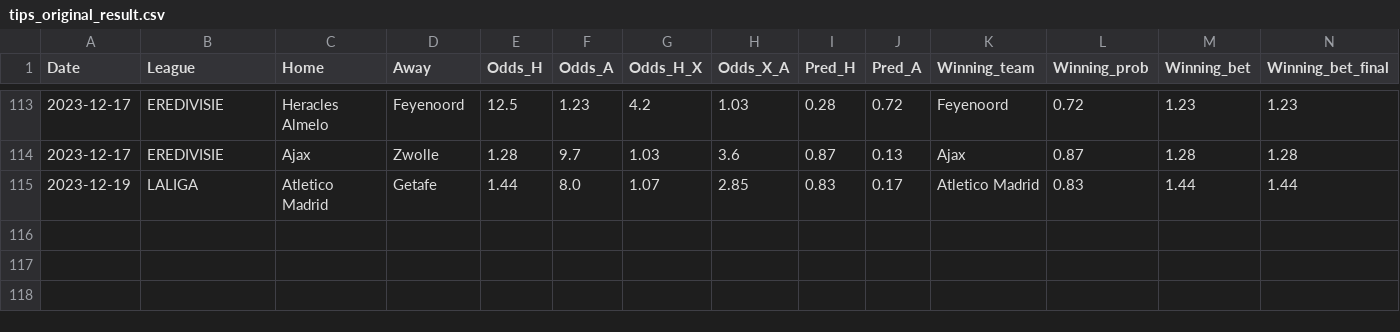
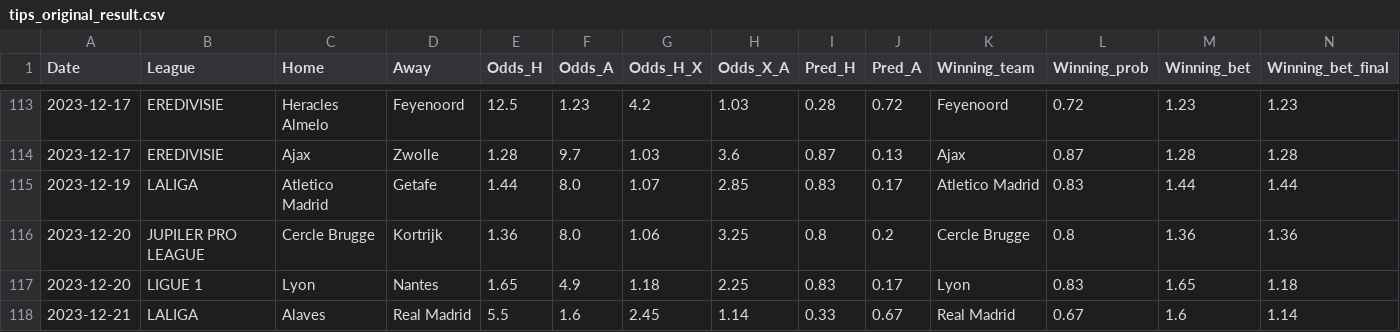
Before and after one commit to alanhassan/soccerprediction, a CSV file: tips_original_result.csv, drawn as a sheet; only a part is shown, gaps mark what is left out; rows hold the shown columns only; the diff names each change by its address in the sheet, - before the commit and + after, or states it on an @@ line.

Commit message:
Update tips_original_result.csv

```diff
--- a/tips_original_result.csv
+++ b/tips_original_result.csv
+row 116: 2023-12-20 | JUPILER PRO LEAGUE | Cercle Brugge | Kortrijk | 1.36 | 8.0 | 1.06 | 3.25 | 0.8 | 0.2 | Cercle Brugge | 0.8 | 1.36 | 1.36
+row 117: 2023-12-20 | LIGUE 1 | Lyon | Nantes | 1.65 | 4.9 | 1.18 | 2.25 | 0.83 | 0.17 | Lyon | 0.83 | 1.65 | 1.18
+row 118: 2023-12-21 | LALIGA | Alaves | Real Madrid | 5.5 | 1.6 | 2.45 | 1.14 | 0.33 | 0.67 | Real Madrid | 0.67 | 1.6 | 1.14
```
